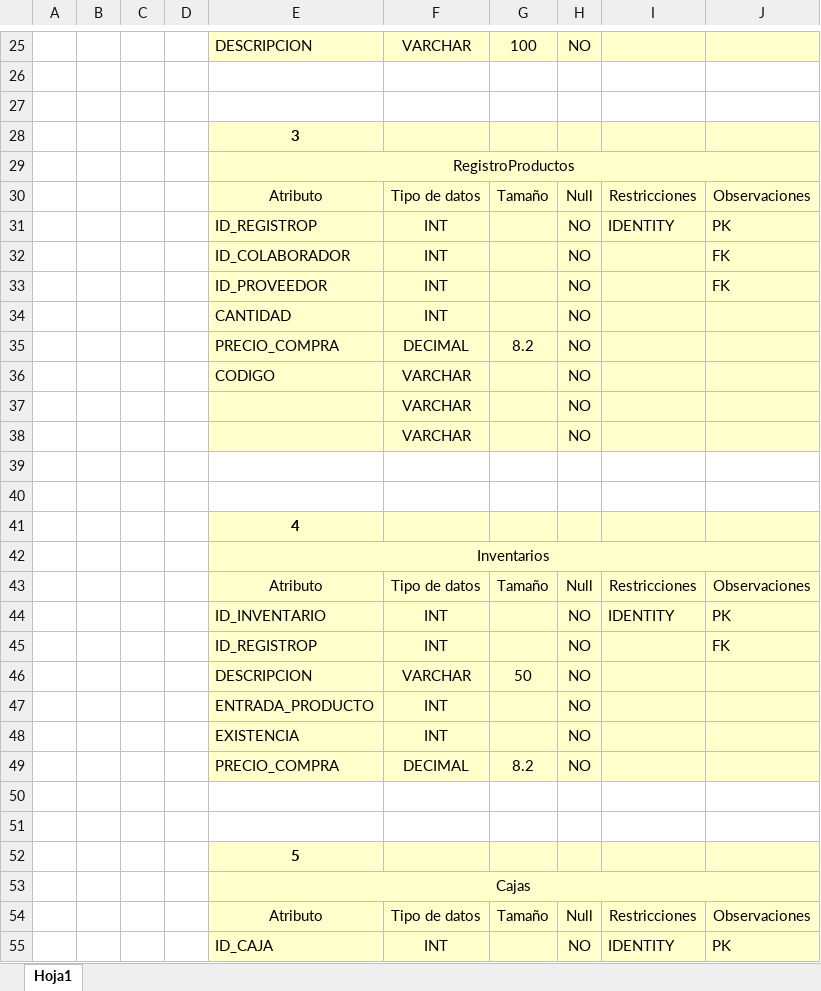
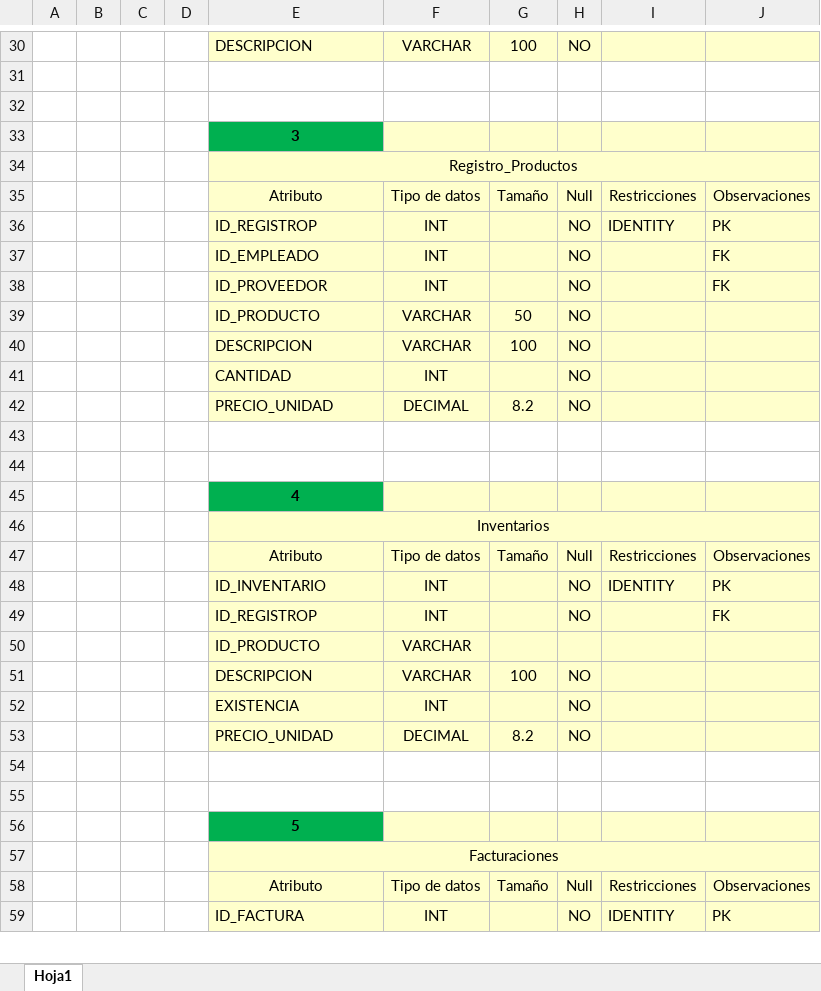
Before and after one commit to DannyST89/Proyecto-Final, an Excel workbook: Etapa 01/Diccionario de datos.xlsx, sheet Hoja1, drawn as a sheet; only a part is shown, gaps mark what is left out; values as stored, in another font and other column widths than the file's, no borders; removed rows and columns are numbered as before the commit, all else as after; the diff covers the shown part only; the diff names each change by its address in the sheet, - before the commit and + after, or states it on an @@ line.

```diff
--- a/Etapa 01/Diccionario de datos.xlsx (sheet Hoja1)
+++ b/Etapa 01/Diccionario de datos.xlsx (sheet Hoja1)
-E33 fill: #FFFFCC
+E33 fill: #00B050
-E34: RegistroProductos
+E34: Registro_Productos
-E37: ID_COLABORADOR
+E37: ID_EMPLEADO
+row 39:  |  |  |  | ID_PRODUCTO | VARCHAR | 50 | NO
+row 40:  |  |  |  | DESCRIPCION | VARCHAR | 100 | NO
-E42: PRECIO_COMPRA
+E42: PRECIO_UNIDAD
-row 36:  |  |  |  | CODIGO | VARCHAR |  | NO
-row 37:  |  |  |  |  | VARCHAR |  | NO
-row 38:  |  |  |  |  | VARCHAR |  | NO
-E45 fill: #FFFFCC
+E45 fill: #00B050
+row 50:  |  |  |  | ID_PRODUCTO | VARCHAR
-G51: 50
+G51: 100
-row 47:  |  |  |  | ENTRADA_PRODUCTO | INT |  | NO
-E53: PRECIO_COMPRA
+E53: PRECIO_UNIDAD
-E56 fill: #FFFFCC
+E56 fill: #00B050
-E57: Cajas
+E57: Facturaciones
-E59: ID_CAJA
+E59: ID_FACTURA
```
Also changed, not shown: 22 added rows, 3 removed rows, 10 edited cells and cell formats elsewhere in this sheet, 7 other files.
